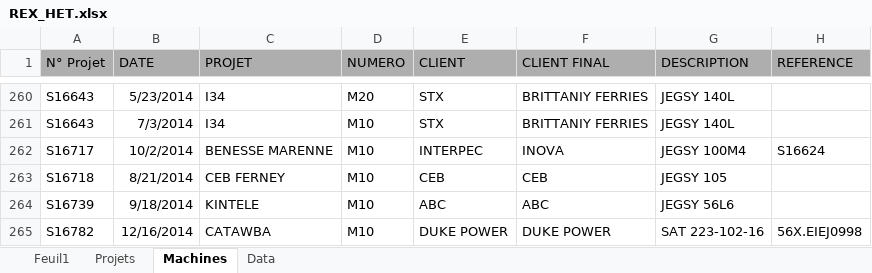
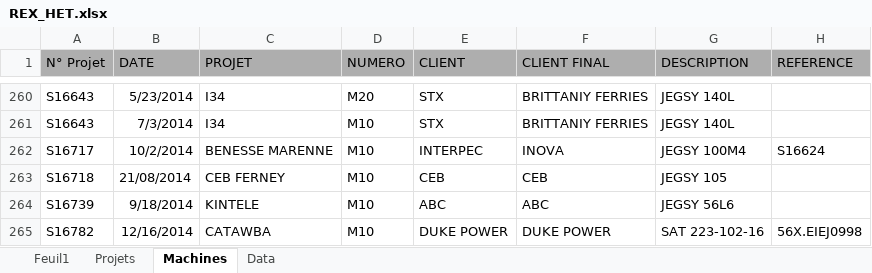
Before and after one commit to Rimaghagwigwi/BudgetHET, an Excel workbook: data/REX_HET.xlsx, sheet Machines, drawn as a sheet; only a part is shown, gaps mark what is left out; values as stored, in another font and other column widths than the file's, no borders; the diff names each change by its address in the sheet, - before the commit and + after, or states it on an @@ line.

```diff
--- a/data/REX_HET.xlsx (sheet Machines)
+++ b/data/REX_HET.xlsx (sheet Machines)
-B263 (DATE): 8/21/2014
+B263 (DATE): 21/08/2014
```
Also changed, not shown: template/chiffrage_template.xlsx, 4 other files.
